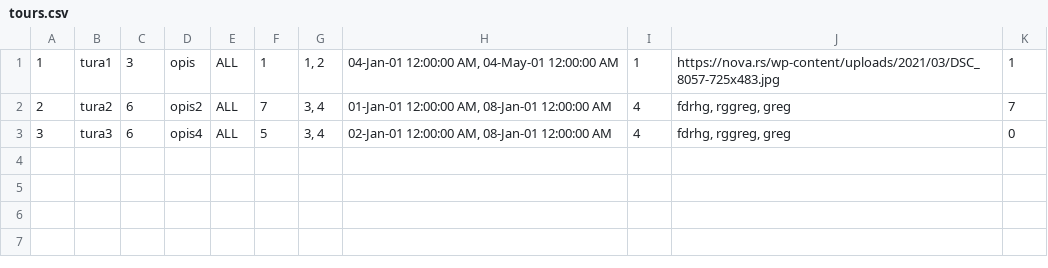
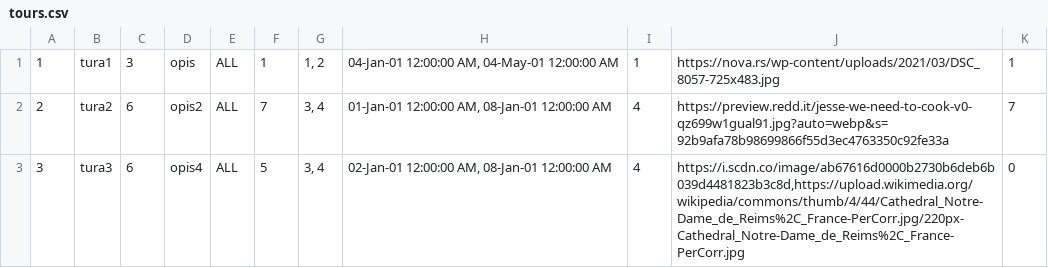
Before and after one commit to sirarmilos/sims_turizam, a CSV file: InitialProject/InitialProject/Resources/Data/tours.csv, drawn as a sheet.

Commit message:
konacno_gotovo
asas

```diff
--- a/InitialProject/InitialProject/Resources/Data/tours.csv
+++ b/InitialProject/InitialProject/Resources/Data/tours.csv
@@ -1,3 +1,3 @@
 1|tura1|3|opis|ALL|1|1, 2|04-Jan-01 12:00:00 AM, 04-May-01 12:00:00 AM|1|https://nova.rs/wp-content/uploads/2021/03/DSC_8057-725x483.jpg|1
-2|tura2|6|opis2|ALL|7|3, 4|01-Jan-01 12:00:00 AM, 08-Jan-01 12:00:00 AM|4|fdrhg,   rggreg,   greg|7
-3|tura3|6|opis4|ALL|5|3, 4|02-Jan-01 12:00:00 AM, 08-Jan-01 12:00:00 AM|4|fdrhg,   rggreg,   greg|0
+2|tura2|6|opis2|ALL|7|3, 4|01-Jan-01 12:00:00 AM, 08-Jan-01 12:00:00 AM|4|https://preview.redd.it/jesse-we-need-to-cook-v0-qz699w1gual91.jpg?auto=webp&s=92b9afa78b98699866f55d3ec4763350c92fe33a|7
+3|tura3|6|opis4|ALL|5|3, 4|02-Jan-01 12:00:00 AM, 08-Jan-01 12:00:00 AM|4|https://i.scdn.co/image/ab67616d0000b2730b6deb6b039d4481823b3c8d,https://upload.wikimedia.org/wikipedia/commons/thumb/4/44/Cathedral_Notre-Dame_de_Reims%2C_France-PerCorr.jpg/220px-Cathedral_Notre-Dame_de_Reims%2C_France-PerCorr.jpg|0
```
